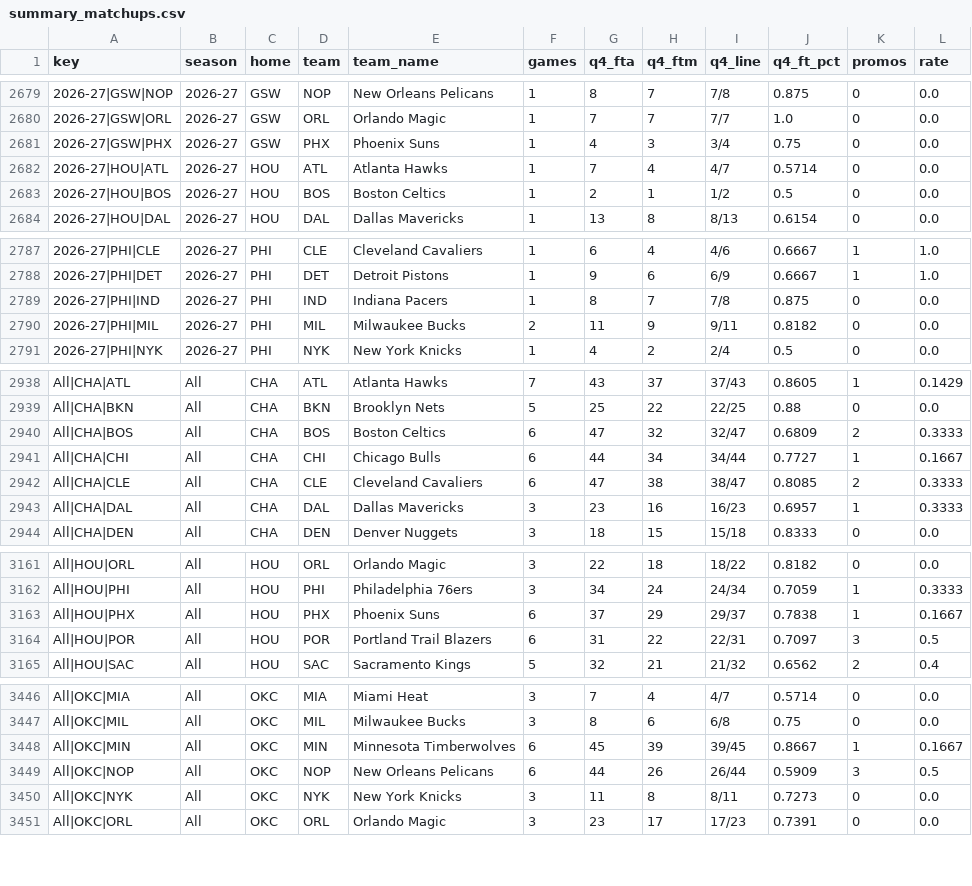
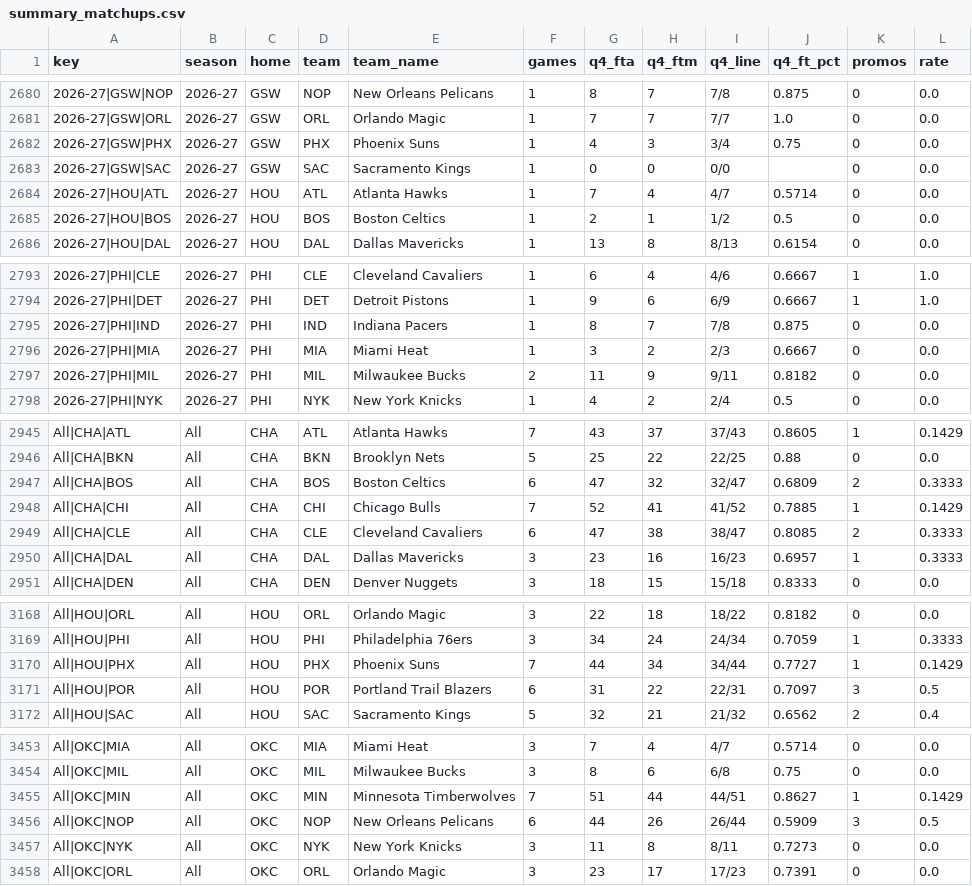
Before and after one commit to vchen007/vchen007.github.io, a CSV file: nba-ft-promo/data/summary_matchups.csv, drawn as a sheet; only a part is shown, gaps mark what is left out; the diff covers the shown part only.

```diff
--- a/nba-ft-promo/data/summary_matchups.csv
+++ b/nba-ft-promo/data/summary_matchups.csv
@@ -2681,2 +2682,3 @@ key,season,home,team,team_name,games,q4_fta,q4_ftm,q4_line,q4_ft_pct,promos,rate
 2026-27|GSW|PHX,2026-27,GSW,PHX,Phoenix Suns,1,4,3,3/4,0.75,0,0.0
+2026-27|GSW|SAC,2026-27,GSW,SAC,Sacramento Kings,1,0,0,0/0,,0,0.0
 2026-27|HOU|ATL,2026-27,HOU,ATL,Atlanta Hawks,1,7,4,4/7,0.5714,0,0.0
@@ -2789,2 +2795,3 @@ key,season,home,team,team_name,games,q4_fta,q4_ftm,q4_line,q4_ft_pct,promos,rate
 2026-27|PHI|IND,2026-27,PHI,IND,Indiana Pacers,1,8,7,7/8,0.875,0,0.0
+2026-27|PHI|MIA,2026-27,PHI,MIA,Miami Heat,1,3,2,2/3,0.6667,0,0.0
 2026-27|PHI|MIL,2026-27,PHI,MIL,Milwaukee Bucks,2,11,9,9/11,0.8182,0,0.0
@@ -2940,3 +2947,3 @@ All|CHA|BKN,All,CHA,BKN,Brooklyn Nets,5,25,22,22/25,0.88,0,0.0
 All|CHA|BOS,All,CHA,BOS,Boston Celtics,6,47,32,32/47,0.6809,2,0.3333
-All|CHA|CHI,All,CHA,CHI,Chicago Bulls,6,44,34,34/44,0.7727,1,0.1667
+All|CHA|CHI,All,CHA,CHI,Chicago Bulls,7,52,41,41/52,0.7885,1,0.1429
 All|CHA|CLE,All,CHA,CLE,Cleveland Cavaliers,6,47,38,38/47,0.8085,2,0.3333
@@ -3162,3 +3169,3 @@ All|HOU|ORL,All,HOU,ORL,Orlando Magic,3,22,18,18/22,0.8182,0,0.0
 All|HOU|PHI,All,HOU,PHI,Philadelphia 76ers,3,34,24,24/34,0.7059,1,0.3333
-All|HOU|PHX,All,HOU,PHX,Phoenix Suns,6,37,29,29/37,0.7838,1,0.1667
+All|HOU|PHX,All,HOU,PHX,Phoenix Suns,7,44,34,34/44,0.7727,1,0.1429
 All|HOU|POR,All,HOU,POR,Portland Trail Blazers,6,31,22,22/31,0.7097,3,0.5
@@ -3447,3 +3454,3 @@ All|OKC|MIA,All,OKC,MIA,Miami Heat,3,7,4,4/7,0.5714,0,0.0
 All|OKC|MIL,All,OKC,MIL,Milwaukee Bucks,3,8,6,6/8,0.75,0,0.0
-All|OKC|MIN,All,OKC,MIN,Minnesota Timberwolves,6,45,39,39/45,0.8667,1,0.1667
+All|OKC|MIN,All,OKC,MIN,Minnesota Timberwolves,7,51,44,44/51,0.8627,1,0.1429
 All|OKC|NOP,All,OKC,NOP,New Orleans Pelicans,6,44,26,26/44,0.5909,3,0.5
```
Also changed, not shown: 5 added rows and 37 edited cells elsewhere in this file, nba-ft-promo/data/games.csv, nba-ft-promo/data/player_seasons.csv, 15 other files.
